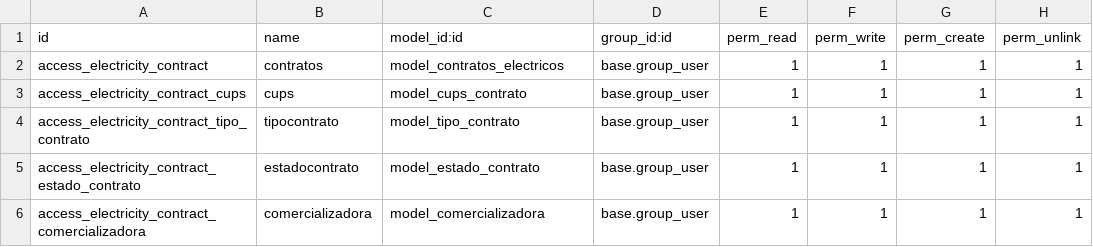
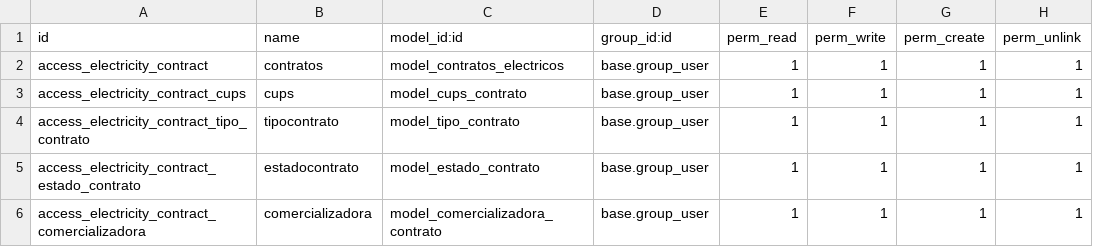
Before and after one commit to miguelsubiran/electricity_contract, a CSV file: security/ir.model.access.csv, drawn as a sheet.

```diff
--- a/security/ir.model.access.csv
+++ b/security/ir.model.access.csv
@@ -5,2 +5,2 @@ access_electricity_contract_tipo_contrato,tipocontrato,model_tipo_contrato,base.
 access_electricity_contract_estado_contrato,estadocontrato,model_estado_contrato,base.group_user,1,1,1,1
-access_electricity_contract_comercializadora,comercializadora,model_comercializadora,base.group_user,1,1,1,1
+access_electricity_contract_comercializadora,comercializadora,model_comercializadora_contrato,base.group_user,1,1,1,1
```
